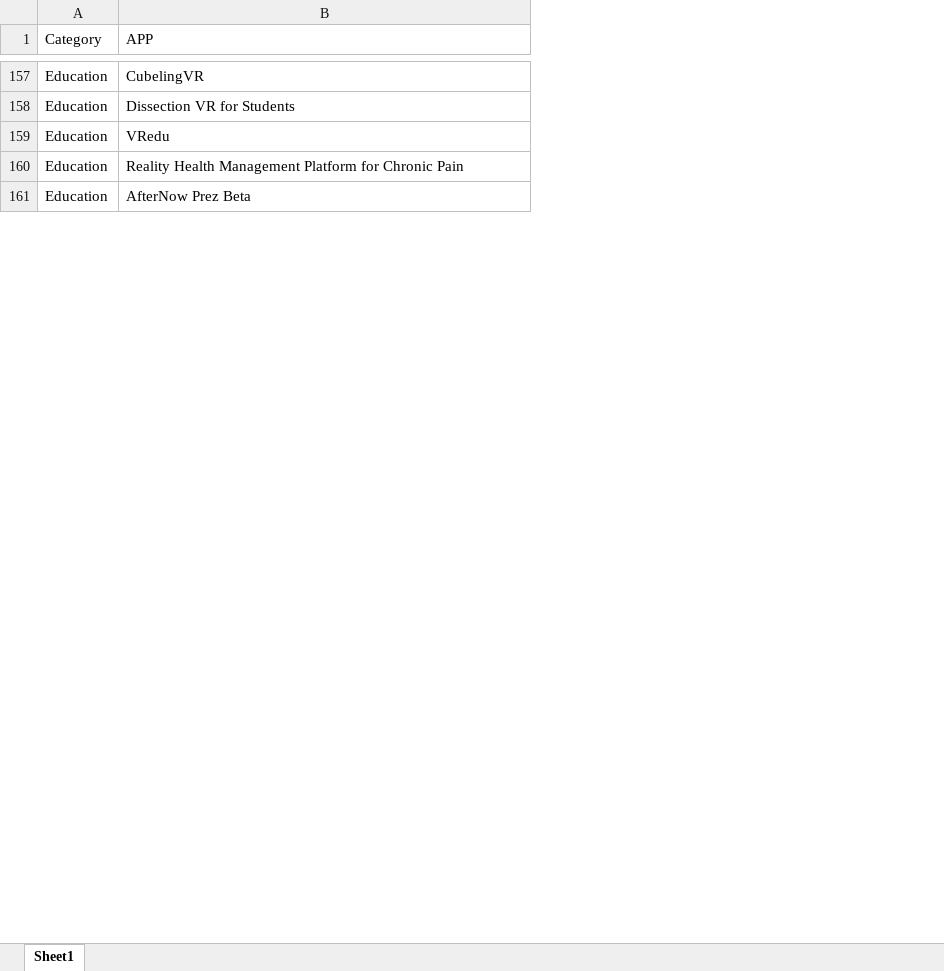
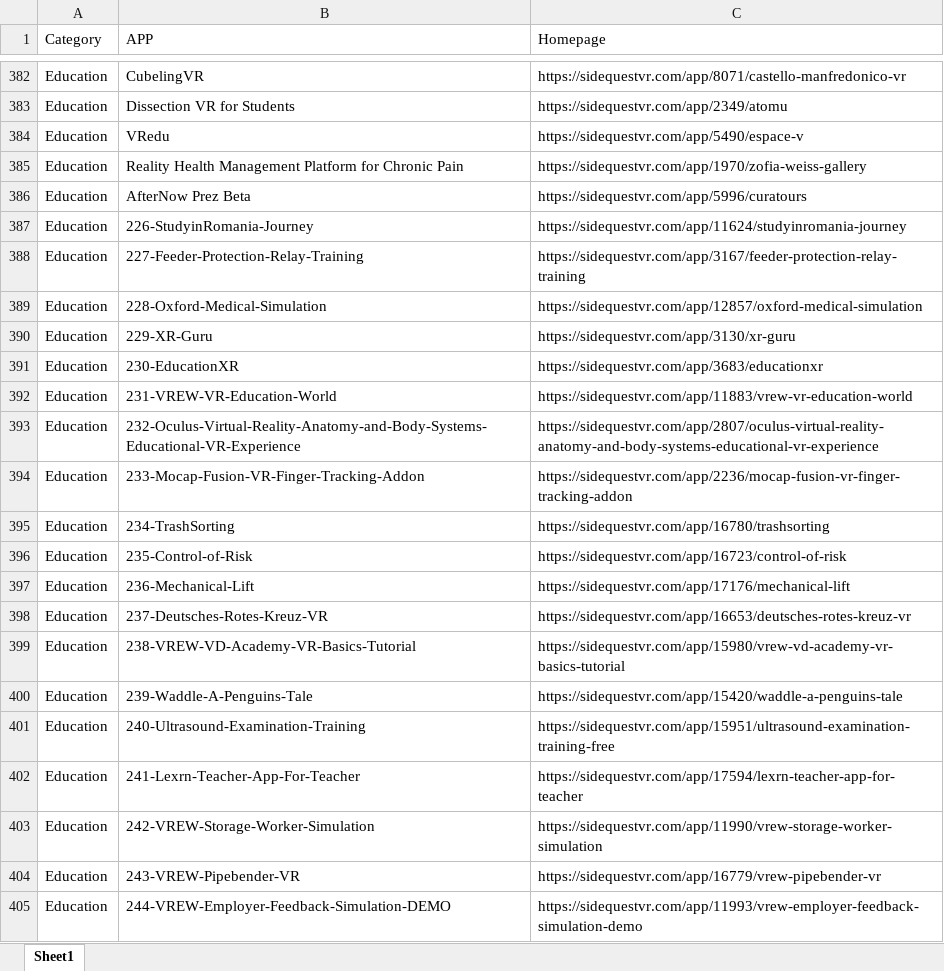
Before and after one commit to Henrykwokkk/Meta-detector, an Excel workbook: app_list.xlsx, sheet Sheet1, drawn as a sheet; only a part is shown, gaps mark what is left out; values as stored, in another font and other column widths than the file's, no borders; the diff covers the shown part only; the diff names each change by its address in the sheet, - before the commit and + after, or states it on an @@ line.

```diff
--- a/app_list.xlsx (sheet Sheet1)
+++ b/app_list.xlsx (sheet Sheet1)
+column C (Homepage), rows 382-386: https://sidequestvr.com/app/8071/castello-manfredonico-vr | https://sidequestvr.com/app/2349/atomu | https://sidequestvr.com/app/5490/espace-v | https://sidequestvr.com/app/1970/zofia-weiss-gallery | https://sidequestvr.com/app/5996/curatours
+row 387: Education | 226-StudyinRomania-Journey | https://sidequestvr.com/app/11624/studyinromania-journey
+row 388: Education | 227-Feeder-Protection-Relay-Training | https://sidequestvr.com/app/3167/feeder-protection-relay-training
+row 389: Education | 228-Oxford-Medical-Simulation | https://sidequestvr.com/app/12857/oxford-medical-simulation
+row 390: Education | 229-XR-Guru | https://sidequestvr.com/app/3130/xr-guru
+row 391: Education | 230-EducationXR | https://sidequestvr.com/app/3683/educationxr
+row 392: Education | 231-VREW-VR-Education-World | https://sidequestvr.com/app/11883/vrew-vr-education-world
+row 393: Education | 232-Oculus-Virtual-Reality-Anatomy-and-Body-Systems-Educational-VR-Experience | https://sidequestvr.com/app/2807/oculus-virtual-reality-anatomy-and-body-systems-educational-vr-experience
+row 394: Education | 233-Mocap-Fusion-VR-Finger-Tracking-Addon | https://sidequestvr.com/app/2236/mocap-fusion-vr-finger-tracking-addon
+row 395: Education | 234-TrashSorting | https://sidequestvr.com/app/16780/trashsorting
+row 396: Education | 235-Control-of-Risk | https://sidequestvr.com/app/16723/control-of-risk
+row 397: Education | 236-Mechanical-Lift | https://sidequestvr.com/app/17176/mechanical-lift
+row 398: Education | 237-Deutsches-Rotes-Kreuz-VR | https://sidequestvr.com/app/16653/deutsches-rotes-kreuz-vr
+row 399: Education | 238-VREW-VD-Academy-VR-Basics-Tutorial | https://sidequestvr.com/app/15980/vrew-vd-academy-vr-basics-tutorial
+row 400: Education | 239-Waddle-A-Penguins-Tale | https://sidequestvr.com/app/15420/waddle-a-penguins-tale
+row 401: Education | 240-Ultrasound-Examination-Training | https://sidequestvr.com/app/15951/ultrasound-examination-training-free
+row 402: Education | 241-Lexrn-Teacher-App-For-Teacher | https://sidequestvr.com/app/17594/lexrn-teacher-app-for-teacher
+row 403: Education | 242-VREW-Storage-Worker-Simulation | https://sidequestvr.com/app/11990/vrew-storage-worker-simulation
+row 404: Education | 243-VREW-Pipebender-VR | https://sidequestvr.com/app/16779/vrew-pipebender-vr
+row 405: Education | 244-VREW-Employer-Feedback-Simulation-DEMO | https://sidequestvr.com/app/11993/vrew-employer-feedback-simulation-demo
```
Also changed, not shown: 281 added rows elsewhere in this sheet.
